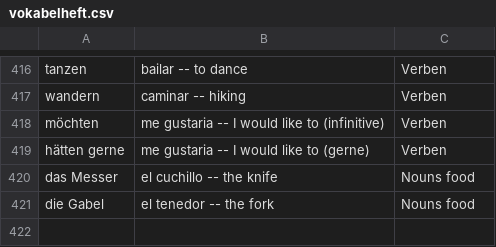
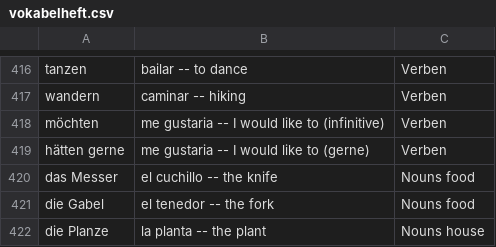
Before and after one commit to vfonsecad/upsilon-content, a CSV file: vokabelheft.csv, drawn as a sheet; only a part is shown, gaps mark what is left out.

Commit message:
update

```diff
--- a/vokabelheft.csv
+++ b/vokabelheft.csv
@@ -421 +421,2 @@ das Messer, el cuchillo -- the knife,Nouns food
 die Gabel, el tenedor -- the fork,Nouns food
+die Planze, la planta -- the plant,Nouns house
```
